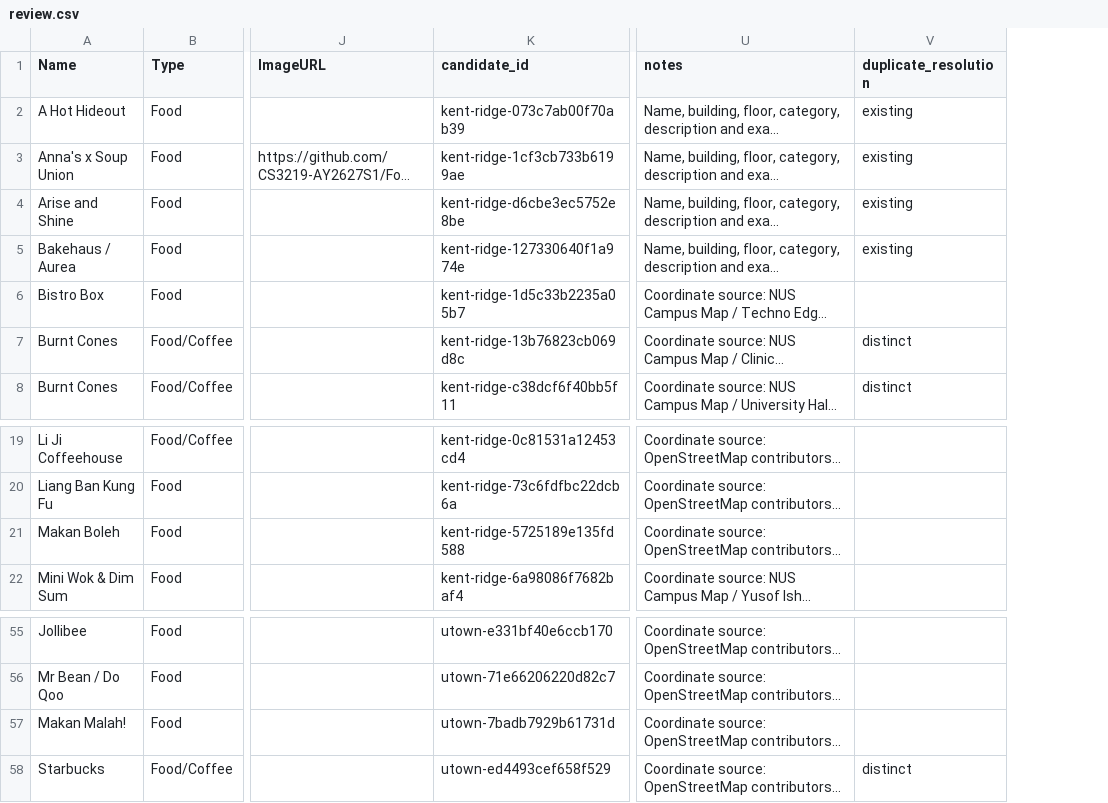
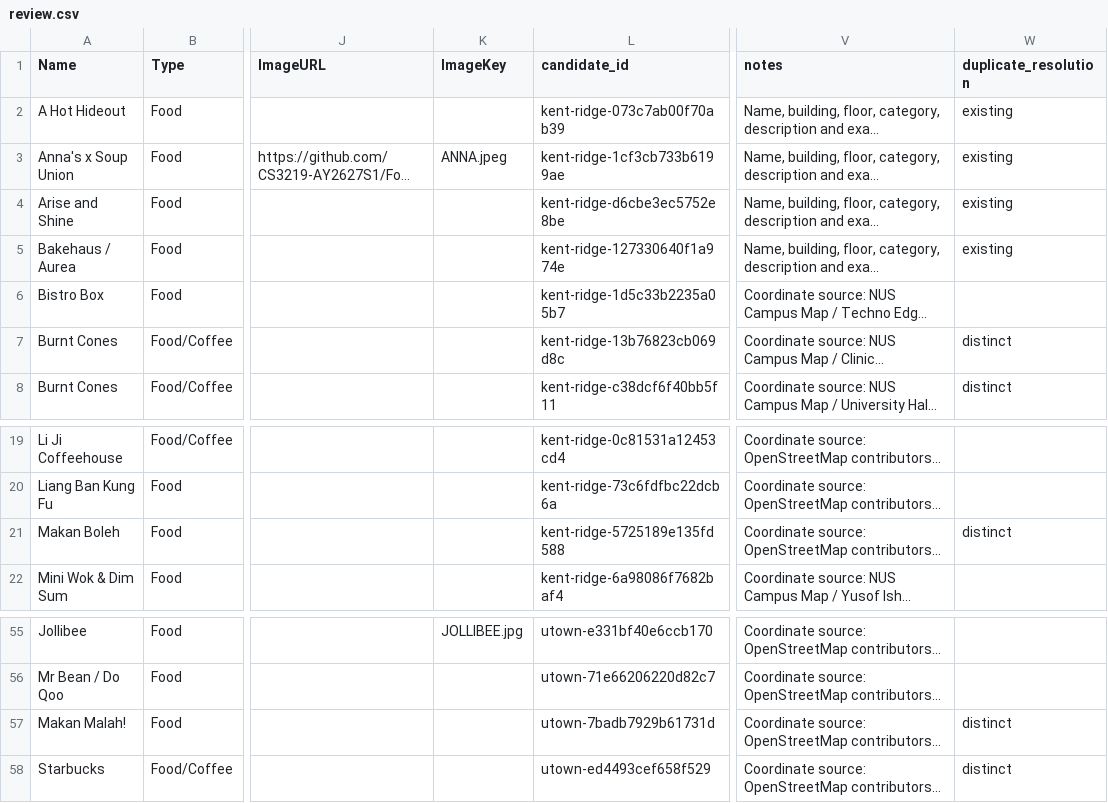
Before and after one commit to AY2627S1-CS3219-P8/FoC, a CSV file: data/seeds/nus/review.csv, drawn as a sheet; only a part is shown, gaps mark what is left out; long unchanged cells end in …; addresses are those after the commit; the diff names each change by its address in the sheet, - before the commit and + after, or states it on an @@ line.

```diff
--- a/data/seeds/nus/review.csv
+++ b/data/seeds/nus/review.csv
+column K (ImageKey), row 3: ANNA.jpeg; row 55: JOLLIBEE.jpg
-W21 (duplicate_resolution): (empty)
+W21 (duplicate_resolution): distinct
-W57 (duplicate_resolution): (empty)
+W57 (duplicate_resolution): distinct
```
Also changed, not shown: data/csv/supplier-seed-data.csv, 30 other files.
